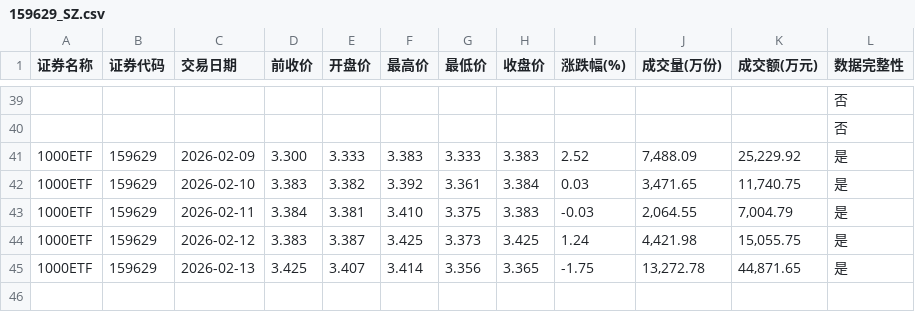
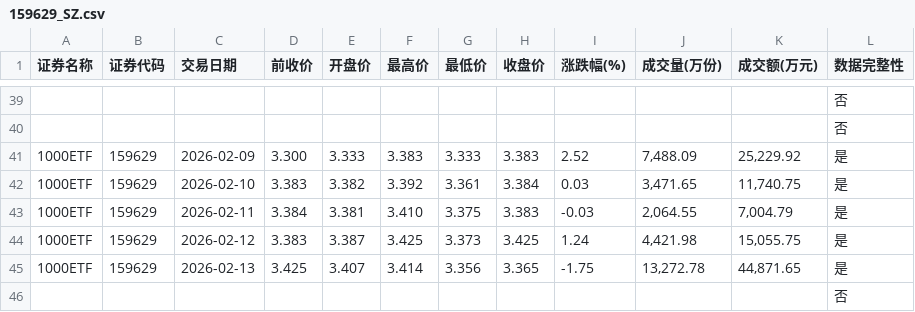
Before and after one commit to t233hao/data, a CSV file: 159629_SZ.csv, drawn as a sheet; only a part is shown, gaps mark what is left out; the diff names each change by its address in the sheet, - before the commit and + after, or states it on an @@ line.

Commit message:
generated today data

```diff
--- a/159629_SZ.csv
+++ b/159629_SZ.csv
+row 46:  |  |  |  |  |  |  |  |  |  |  | 否
```
Also changed, not shown: 159845_SZ.csv, 159919_SZ.csv, 8 other files.
